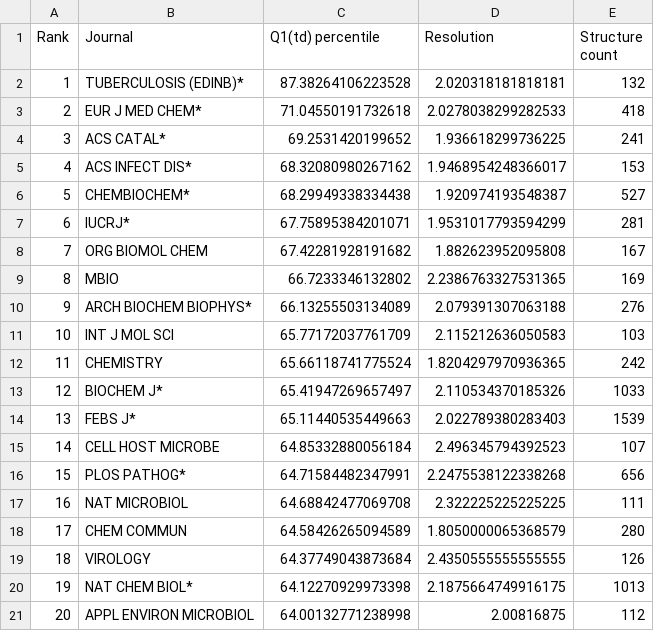
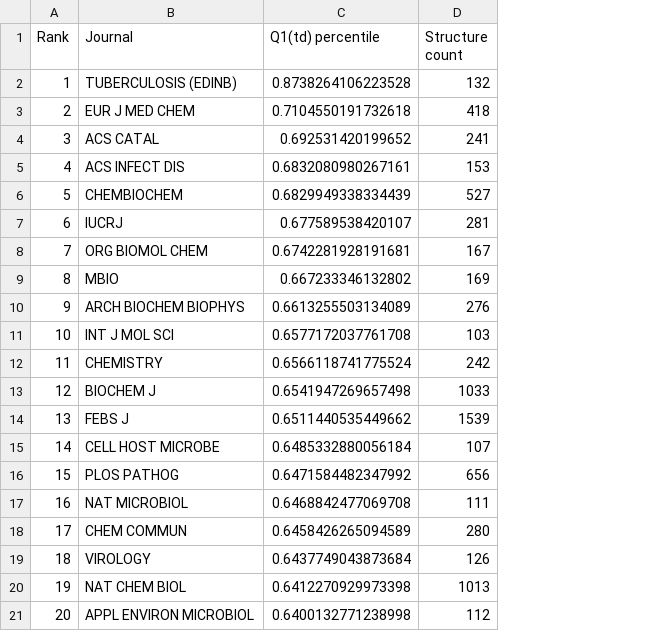
Before and after one commit to dabrze/pdb_structure_quality, a CSV file: results/ranking Q1(td) percentile.csv, drawn as a sheet; only a part is shown; the diff covers the shown part only; the diff names each change by its address in the sheet, - before the commit and + after, or states it on an @@ line.

```diff
--- a/results/ranking Q1(td) percentile.csv
+++ b/results/ranking Q1(td) percentile.csv
-column D (Resolution), rows 2-21: 2.020318181818181 | 2.0278038299282533 | 1.936618299736225 | 1.9468954248366017 | 1.920974193548387 | 1.9531017793594299 | 1.882623952095808 | 2.2386763327531365 | 2.079391307063188 | 2.115212636050583 | 1.8204297970936365 | 2.110534370185326 | 2.022789380283403 | 2.496345794392523 | 2.2475538122338268 | 2.322225225225225 | 1.8050000065368579 | 2.4350555555555555 | 2.1875664749916175 | 2.00816875
-B2 (Journal): TUBERCULOSIS (EDINB)*
+B2 (Journal): TUBERCULOSIS (EDINB)
-C2 (Q1(td) percentile): 87.38264106223528
+C2 (Q1(td) percentile): 0.8738264106223528
-B3 (Journal): EUR J MED CHEM*
+B3 (Journal): EUR J MED CHEM
-C3 (Q1(td) percentile): 71.04550191732618
+C3 (Q1(td) percentile): 0.7104550191732618
-B4 (Journal): ACS CATAL*
+B4 (Journal): ACS CATAL
-C4 (Q1(td) percentile): 69.2531420199652
+C4 (Q1(td) percentile): 0.692531420199652
-B5 (Journal): ACS INFECT DIS*
+B5 (Journal): ACS INFECT DIS
-C5 (Q1(td) percentile): 68.32080980267162
+C5 (Q1(td) percentile): 0.6832080980267161
-B6 (Journal): CHEMBIOCHEM*
+B6 (Journal): CHEMBIOCHEM
-C6 (Q1(td) percentile): 68.29949338334438
+C6 (Q1(td) percentile): 0.6829949338334439
-B7 (Journal): IUCRJ*
+B7 (Journal): IUCRJ
-C7 (Q1(td) percentile): 67.75895384201071
+C7 (Q1(td) percentile): 0.677589538420107
-C8 (Q1(td) percentile): 67.42281928191682
+C8 (Q1(td) percentile): 0.6742281928191681
-C9 (Q1(td) percentile): 66.7233346132802
+C9 (Q1(td) percentile): 0.667233346132802
-B10 (Journal): ARCH BIOCHEM BIOPHYS*
+B10 (Journal): ARCH BIOCHEM BIOPHYS
-C10 (Q1(td) percentile): 66.13255503134089
+C10 (Q1(td) percentile): 0.6613255503134089
-C11 (Q1(td) percentile): 65.77172037761709
+C11 (Q1(td) percentile): 0.6577172037761708
-C12 (Q1(td) percentile): 65.66118741775524
+C12 (Q1(td) percentile): 0.6566118741775524
-B13 (Journal): BIOCHEM J*
+B13 (Journal): BIOCHEM J
-C13 (Q1(td) percentile): 65.41947269657497
+C13 (Q1(td) percentile): 0.6541947269657498
-B14 (Journal): FEBS J*
+B14 (Journal): FEBS J
-C14 (Q1(td) percentile): 65.11440535449663
+C14 (Q1(td) percentile): 0.6511440535449662
-C15 (Q1(td) percentile): 64.85332880056184
+C15 (Q1(td) percentile): 0.6485332880056184
-B16 (Journal): PLOS PATHOG*
+B16 (Journal): PLOS PATHOG
-C16 (Q1(td) percentile): 64.71584482347991
+C16 (Q1(td) percentile): 0.6471584482347992
-C17 (Q1(td) percentile): 64.68842477069708
+C17 (Q1(td) percentile): 0.6468842477069708
-C18 (Q1(td) percentile): 64.58426265094589
+C18 (Q1(td) percentile): 0.6458426265094589
-C19 (Q1(td) percentile): 64.37749043873684
+C19 (Q1(td) percentile): 0.6437749043873684
-B20 (Journal): NAT CHEM BIOL*
+B20 (Journal): NAT CHEM BIOL
-C20 (Q1(td) percentile): 64.12270929973398
+C20 (Q1(td) percentile): 0.6412270929973398
-C21 (Q1(td) percentile): 64.00132771238998
+C21 (Q1(td) percentile): 0.6400132771238998
```
Also changed, not shown: 87 edited cells elsewhere in this file, results/ranking Q1(t) percentile.csv, 28 other files.
